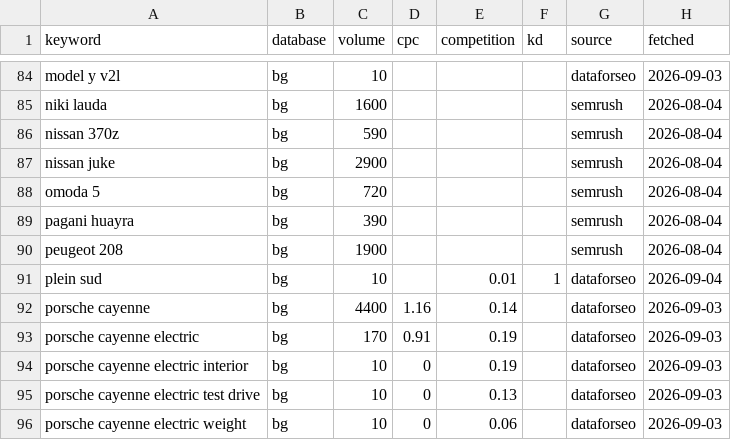
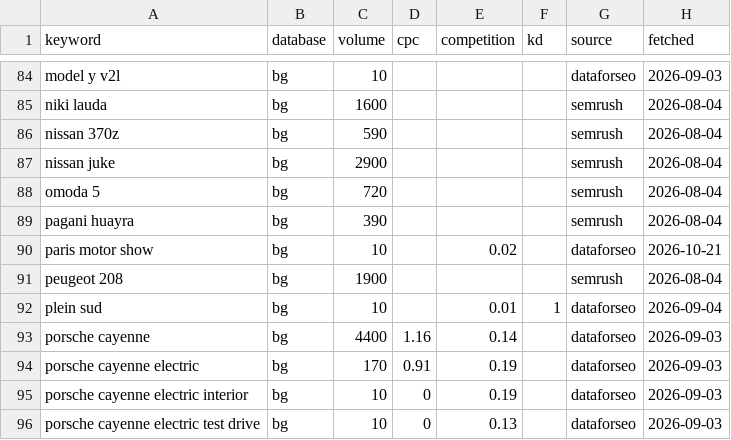
Before and after one commit to trepechov/carlifebydani, a CSV file: data/seo-cache/keywords.csv, drawn as a sheet; only a part is shown, gaps mark what is left out; the shorter side is filled out with more unchanged rows; the diff names each change by its address in the sheet, - before the commit and + after, or states it on an @@ line.

```diff
--- a/data/seo-cache/keywords.csv
+++ b/data/seo-cache/keywords.csv
+row 90: paris motor show | bg | 10 |  | 0.02 |  | dataforseo | 2026-10-21
```
Also changed, not shown: reports/seo-optimizations/ledger.csv, 4 other files.
